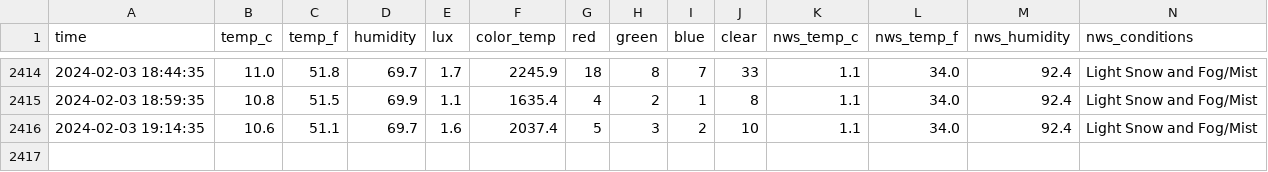
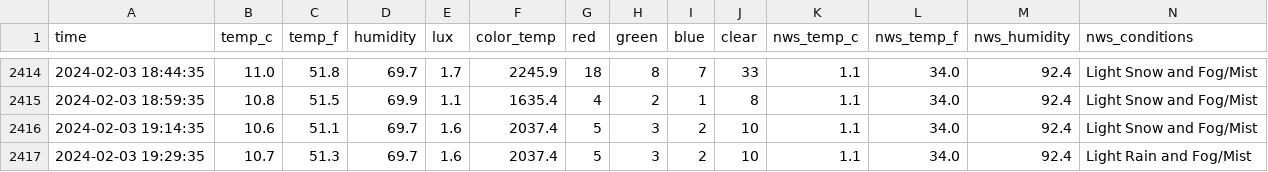
Before and after one commit to emilyanndavis/drafty, a CSV file: _data/all.csv, drawn as a sheet; only a part is shown, gaps mark what is left out; rows hold the shown columns only; the diff names each change by its address in the sheet, - before the commit and + after, or states it on an @@ line.

```diff
--- a/_data/all.csv
+++ b/_data/all.csv
+row 2417: 2024-02-03 19:29:35 | 10.7 | 51.3 | 69.7 | 1.6 | 2037.4 | 5 | 3 | 2 | 10 | 1.1 | 34.0 | 92.4 | Light Rain and Fog/Mist
```
Also changed, not shown: _data/most-recent.csv.
